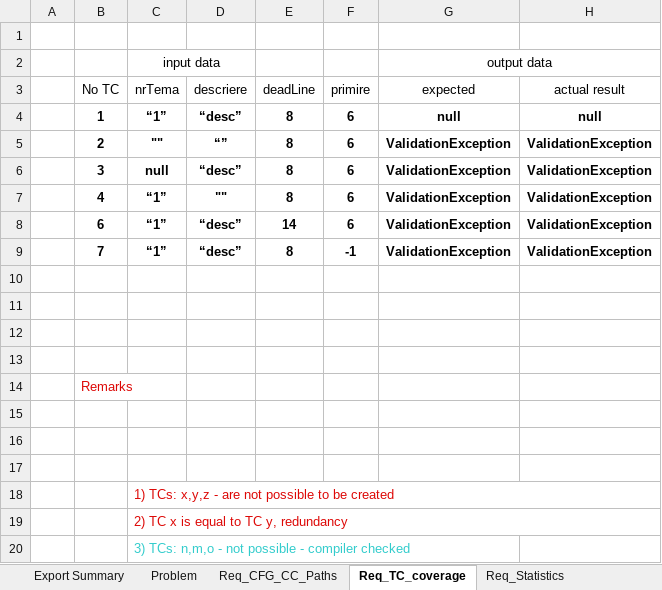
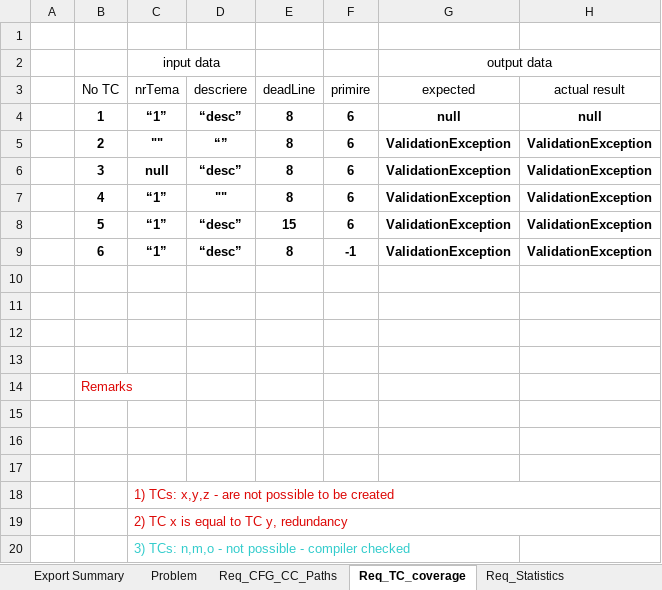
Before and after one commit to iuliagroza/Uni-Stuff-Babes-Bolyai-University, an Excel workbook: Sem VI/Software Systems Verification & Validation/Laboratories/Lab03/solution/take-home/Lab03_WBT_Form.xlsx, sheet Req_TC_coverage, drawn as a sheet; only a part is shown; values as stored, in another font and other column widths than the file's, no borders; the diff names each change by its address in the sheet, - before the commit and + after, or states it on an @@ line.

```diff
--- a/Sem VI/Software Systems Verification & Validation/Laboratories/Lab03/solution/take-home/Lab03_WBT_Form.xlsx (sheet Req_TC_coverage)
+++ b/Sem VI/Software Systems Verification & Validation/Laboratories/Lab03/solution/take-home/Lab03_WBT_Form.xlsx (sheet Req_TC_coverage)
-B8: 6
+B8: 5
-E8: 14
+E8: 15
-B9: 7
+B9: 6
```
Also changed, not shown: sheet Export Summary, charts or pictures, 1 other file.
